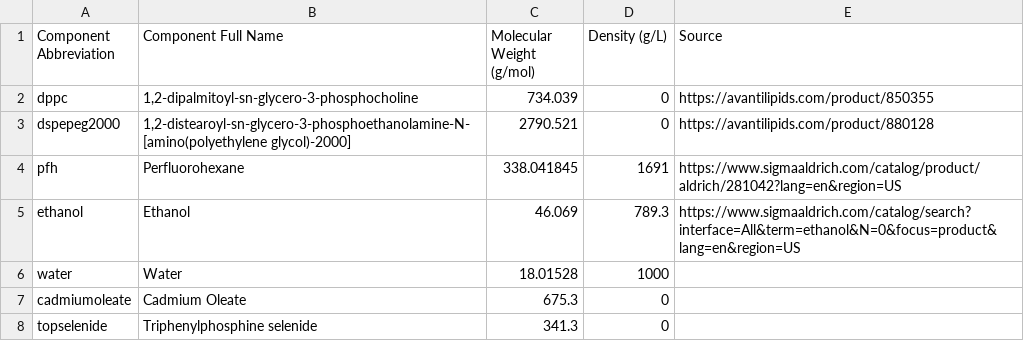
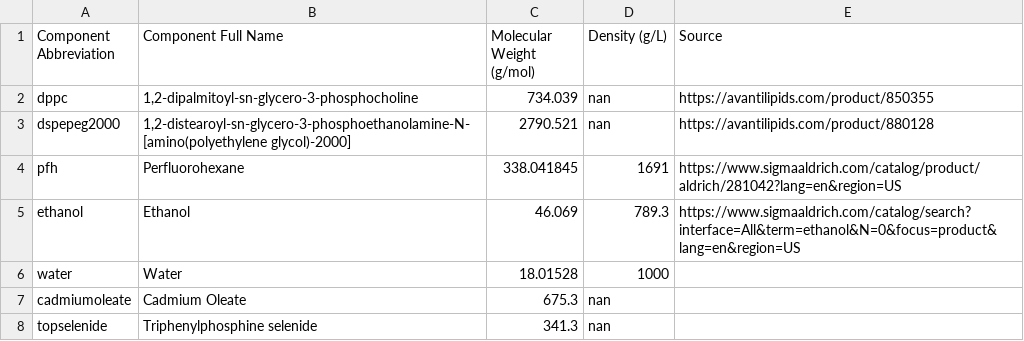
Before and after one commit to pozzo-research-group/OT2-DOE, a CSV file: PlanPrepareProcess/Chemical Database.csv, drawn as a sheet.

```diff
--- a/PlanPrepareProcess/Chemical Database.csv
+++ b/PlanPrepareProcess/Chemical Database.csv
@@ -1,4 +1,4 @@
 Component Abbreviation,Component Full Name,Molecular Weight (g/mol),Density (g/L),Source
-dppc,"1,2-dipalmitoyl-sn-glycero-3-phosphocholine",734.039,0,https://avantilipids.com/product/850355
-dspepeg2000,"1,2-distearoyl-sn-glycero-3-phosphoethanolamine-N-[amino(polyethylene glycol)-2000]",2790.521,0,https://avantilipids.com/product/880128
+dppc,"1,2-dipalmitoyl-sn-glycero-3-phosphocholine",734.039,nan,https://avantilipids.com/product/850355
+dspepeg2000,"1,2-distearoyl-sn-glycero-3-phosphoethanolamine-N-[amino(polyethylene glycol)-2000]",2790.521,nan,https://avantilipids.com/product/880128
 pfh,Perfluorohexane,338.041845,1691,https://www.sigmaaldrich.com/catalog/product/aldrich/281042?lang=en&region=US
@@ -6,3 +6,3 @@ ethanol,Ethanol,46.069,789.3,https://www.sigmaaldrich.com/catalog/search?interfa
 water,Water,18.01528,1000,
-cadmiumoleate,Cadmium Oleate,675.3,0,
-topselenide,Triphenylphosphine selenide,341.3,0,
+cadmiumoleate,Cadmium Oleate,675.3,nan,
+topselenide,Triphenylphosphine selenide,341.3,nan,
```
Also changed, not shown: 15 other files.
